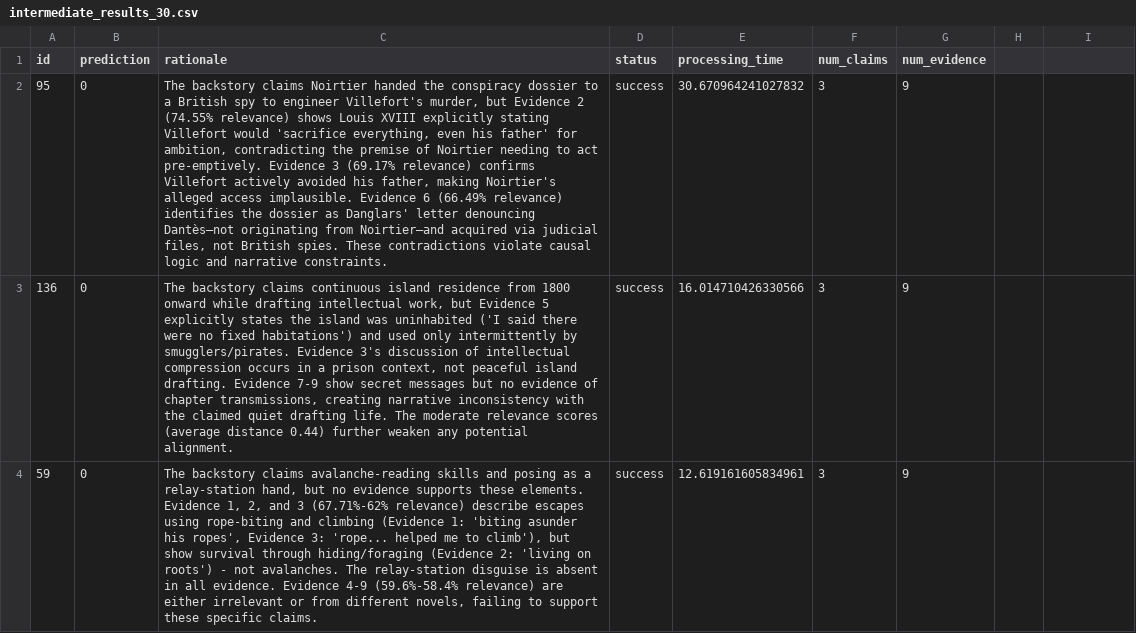
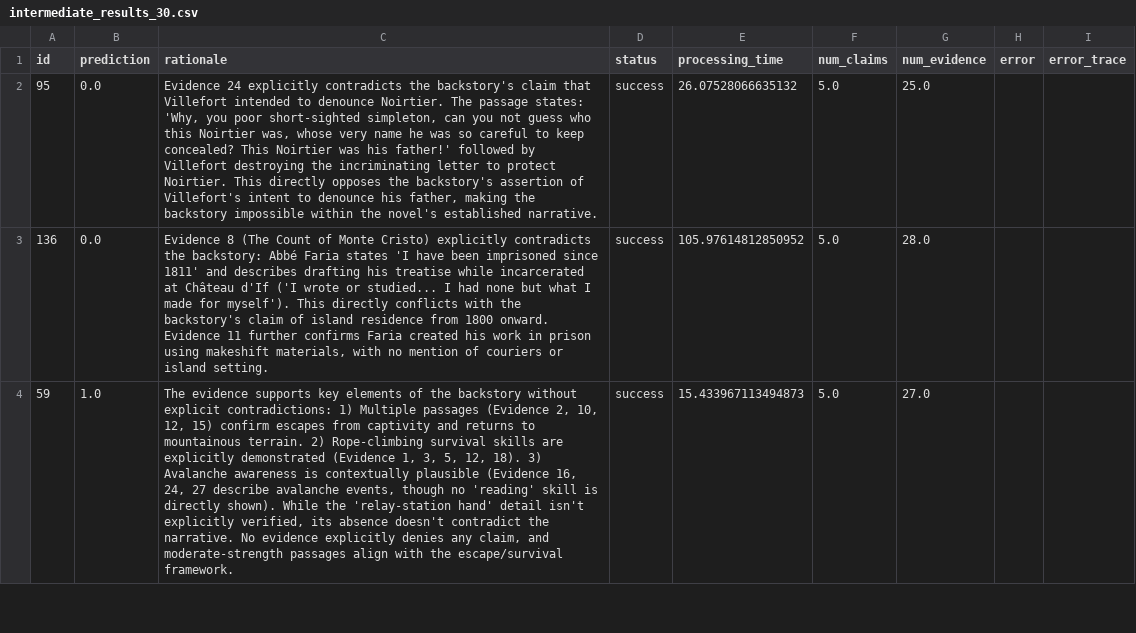
Before and after one commit to NI3singh/IIT-Kharagpur-Data-Science-Hackathon-Submission, a CSV file: output/intermediate_results_30.csv, drawn as a sheet; only a part is shown; the diff covers the shown part only; the diff names each change by its address in the sheet, - before the commit and + after, or states it on an @@ line.

```diff
--- a/output/intermediate_results_30.csv
+++ b/output/intermediate_results_30.csv
-H1: (empty)
+H1: error
-I1: (empty)
+I1: error_trace
-B2:B3 (prediction): 0
+B2:B3 (prediction): 0.0
-C2 (rationale): The backstory claims Noirtier handed the conspiracy dossier to a British spy to engineer Villefort's murder, but Evidence 2 (74.55% relevance) shows Louis XVIII explicitly stating Villefort would 'sacrifice everything, even his father' for ambition, contradicting the premise of Noirtier needing to act pre-emptively. Evidence 3 (69.17% relevance) confirms Villefort actively avoided his father, making Noirtier's alleged access implausible. Evidence 6 (66.49% relevance) identifies the dossier as Danglars' letter denouncing Dantès—not originating from Noirtier—and acquired via judicial files, not British spies. These contradictions violate causal logic and narrative constraints.
+C2 (rationale): Evidence 24 explicitly contradicts the backstory's claim that Villefort intended to denounce Noirtier. The passage states: 'Why, you poor short-sighted simpleton, can you not guess who this Noirtier was, whose very name he was so careful to keep concealed? This Noirtier was his father!' followed by Villefort destroying the incriminating letter to protect Noirtier. This directly opposes the backstory's assertion of Villefort's intent to denounce his father, making the backstory impossible within the novel's established narrative.
-E2 (processing_time): 30.670964241027832
+E2 (processing_time): 26.07528066635132
-F2:F4 (num_claims): 3
+F2:F4 (num_claims): 5.0
-G2 (num_evidence): 9
+G2 (num_evidence): 25.0
-C3 (rationale): The backstory claims continuous island residence from 1800 onward while drafting intellectual work, but Evidence 5 explicitly states the island was uninhabited ('I said there were no fixed habitations') and used only intermittently by smugglers/pirates. Evidence 3's discussion of intellectual compression occurs in a prison context, not peaceful island drafting. Evidence 7-9 show secret messages but no evidence of chapter transmissions, creating narrative inconsistency with the claimed quiet drafting life. The moderate relevance scores (average distance 0.44) further weaken any potential alignment.
+C3 (rationale): Evidence 8 (The Count of Monte Cristo) explicitly contradicts the backstory: Abbé Faria states 'I have been imprisoned since 1811' and describes drafting his treatise while incarcerated at Château d'If ('I wrote or studied... I had none but what I made for myself'). This directly conflicts with the backstory's claim of island residence from 1800 onward. Evidence 11 further confirms Faria created his work in prison using makeshift materials, with no mention of couriers or island setting.
-E3 (processing_time): 16.014710426330566
+E3 (processing_time): 105.97614812850952
-G3 (num_evidence): 9
+G3 (num_evidence): 28.0
-B4 (prediction): 0
+B4 (prediction): 1.0
-C4 (rationale): The backstory claims avalanche-reading skills and posing as a relay-station hand, but no evidence supports these elements. Evidence 1, 2, and 3 (67.71%-62% relevance) describe escapes using rope-biting and climbing (Evidence 1: 'biting asunder his ropes', Evidence 3: 'rope... helped me to climb'), but show survival through hiding/foraging (Evidence 2: 'living on roots') - not avalanches. The relay-station disguise is absent in all evidence. Evidence 4-9 (59.6%-58.4% relevance) are either irrelevant or from different novels, failing to support these specific claims.
+C4 (rationale): The evidence supports key elements of the backstory without explicit contradictions: 1) Multiple passages (Evidence 2, 10, 12, 15) confirm escapes from captivity and returns to mountainous terrain. 2) Rope-climbing survival skills are explicitly demonstrated (Evidence 1, 3, 5, 12, 18). 3) Avalanche awareness is contextually plausible (Evidence 16, 24, 27 describe avalanche events, though no 'reading' skill is directly shown). While the 'relay-station hand' detail isn't explicitly verified, its absence doesn't contradict the narrative. No evidence explicitly denies any claim, and moderate-strength passages align with the escape/survival framework.
-E4 (processing_time): 12.619161605834961
+E4 (processing_time): 15.433967113494873
-G4 (num_evidence): 9
+G4 (num_evidence): 27.0
```
Also changed, not shown: 138 edited cells elsewhere in this file, output/intermediate_results_40.csv, output/intermediate_results_50.csv, 10 other files.
